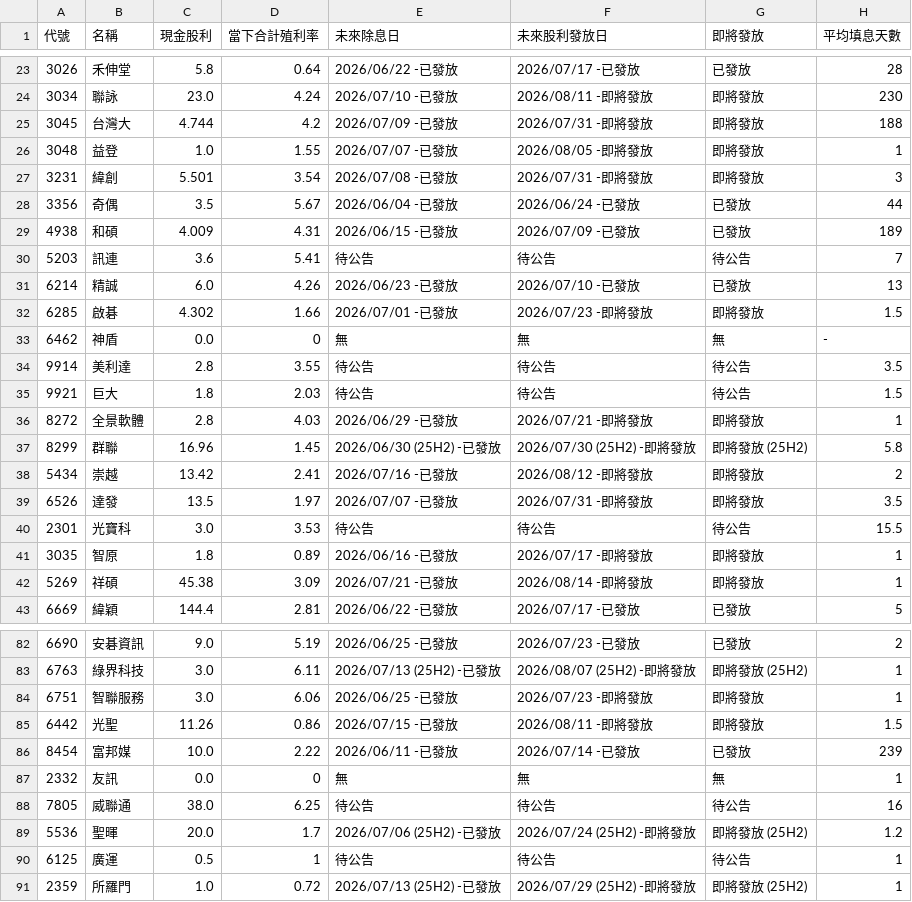
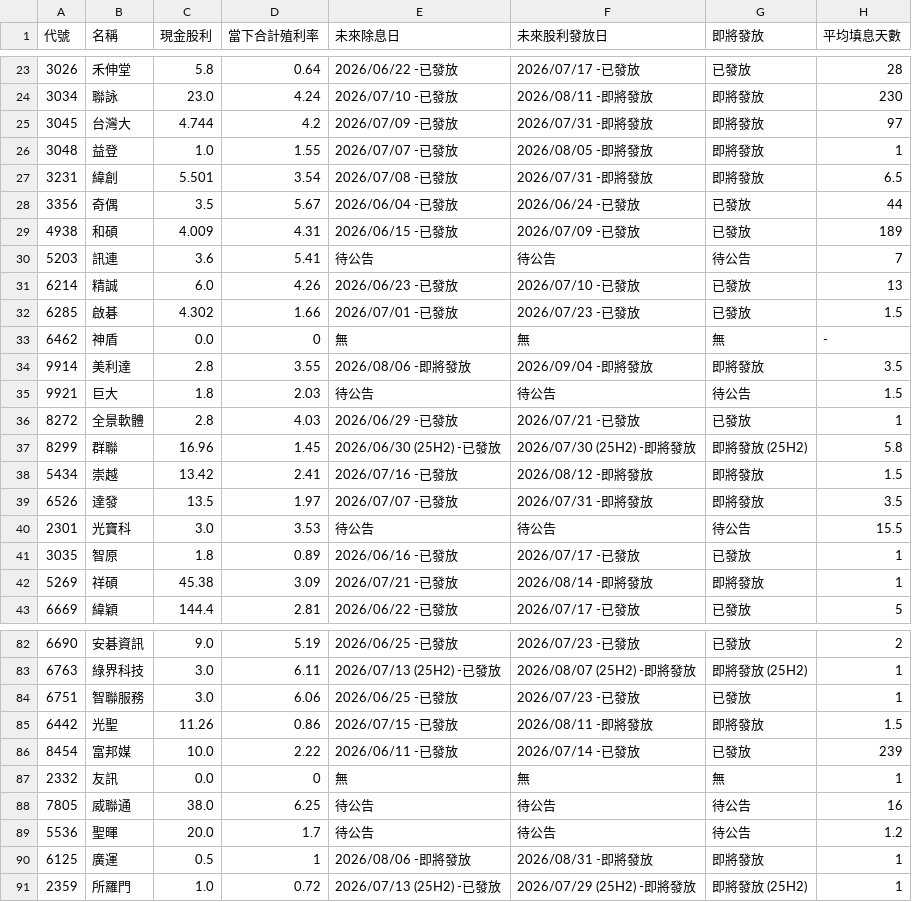
Before and after one commit to wenchiehlee-investment/GoPublic, a CSV file: raw_dividend_schedule_combined.csv, drawn as a sheet; only a part is shown, gaps mark what is left out; the diff covers the shown part only.

Commit message:
🔄 synced file(s) with wenchiehlee-money/biztrends.TW

```diff
--- a/raw_dividend_schedule_combined.csv
+++ b/raw_dividend_schedule_combined.csv
@@ -24,5 +24,5 @@
 3034,聯詠,23.0,4.24,2026/07/10 -已發放,2026/08/11 -即將發放,即將發放,230
-3045,台灣大,4.744,4.2,2026/07/09 -已發放,2026/07/31 -即將發放,即將發放,188
+3045,台灣大,4.744,4.2,2026/07/09 -已發放,2026/07/31 -即將發放,即將發放,97
 3048,益登,1.0,1.55,2026/07/07 -已發放,2026/08/05 -即將發放,即將發放,1
-3231,緯創,5.501,3.54,2026/07/08 -已發放,2026/07/31 -即將發放,即將發放,3
+3231,緯創,5.501,3.54,2026/07/08 -已發放,2026/07/31 -即將發放,即將發放,6.5
 3356,奇偶,3.5,5.67,2026/06/04 -已發放,2026/06/24 -已發放,已發放,44
@@ -31,12 +31,12 @@
 6214,精誠,6.0,4.26,2026/06/23 -已發放,2026/07/10 -已發放,已發放,13
-6285,啟碁,4.302,1.66,2026/07/01 -已發放,2026/07/23 -即將發放,即將發放,1.5
+6285,啟碁,4.302,1.66,2026/07/01 -已發放,2026/07/23 -已發放,已發放,1.5
 6462,神盾,0.0,0,無,無,無,-
-9914,美利達,2.8,3.55,待公告,待公告,待公告,3.5
+9914,美利達,2.8,3.55,2026/08/06 -即將發放,2026/09/04 -即將發放,即將發放,3.5
 9921,巨大,1.8,2.03,待公告,待公告,待公告,1.5
-8272,全景軟體,2.8,4.03,2026/06/29 -已發放,2026/07/21 -即將發放,即將發放,1
+8272,全景軟體,2.8,4.03,2026/06/29 -已發放,2026/07/21 -已發放,已發放,1
 8299,群聯,16.96,1.45,2026/06/30 (25H2) -已發放,2026/07/30 (25H2) -即將發放,即將發放 (25H2),5.8
-5434,崇越,13.42,2.41,2026/07/16 -已發放,2026/08/12 -即將發放,即將發放,2
+5434,崇越,13.42,2.41,2026/07/16 -已發放,2026/08/12 -即將發放,即將發放,1.5
 6526,達發,13.5,1.97,2026/07/07 -已發放,2026/07/31 -即將發放,即將發放,3.5
 2301,光寶科,3.0,3.53,待公告,待公告,待公告,15.5
-3035,智原,1.8,0.89,2026/06/16 -已發放,2026/07/17 -即將發放,即將發放,1
+3035,智原,1.8,0.89,2026/06/16 -已發放,2026/07/17 -已發放,已發放,1
 5269,祥碩,45.38,3.09,2026/07/21 -已發放,2026/08/14 -即將發放,即將發放,1
@@ -83,3 +83,3 @@
 6763,綠界科技,3.0,6.11,2026/07/13 (25H2) -已發放,2026/08/07 (25H2) -即將發放,即將發放 (25H2),1
-6751,智聯服務,3.0,6.06,2026/06/25 -已發放,2026/07/23 -即將發放,即將發放,1
+6751,智聯服務,3.0,6.06,2026/06/25 -已發放,2026/07/23 -已發放,已發放,1
 6442,光聖,11.26,0.86,2026/07/15 -已發放,2026/08/11 -即將發放,即將發放,1.5
@@ -88,4 +88,4 @@
 7805,威聯通,38.0,6.25,待公告,待公告,待公告,16
-5536,聖暉,20.0,1.7,2026/07/06 (25H2) -已發放,2026/07/24 (25H2) -即將發放,即將發放 (25H2),1.2
-6125,廣運,0.5,1,待公告,待公告,待公告,1
+5536,聖暉,20.0,1.7,待公告,待公告,待公告,1.2
+6125,廣運,0.5,1,2026/08/06 -即將發放,2026/08/31 -即將發放,即將發放,1
 2359,所羅門,1.0,0.72,2026/07/13 (25H2) -已發放,2026/07/29 (25H2) -即將發放,即將發放 (25H2),1
```
Also changed, not shown: 20 edited cells elsewhere in this file.
